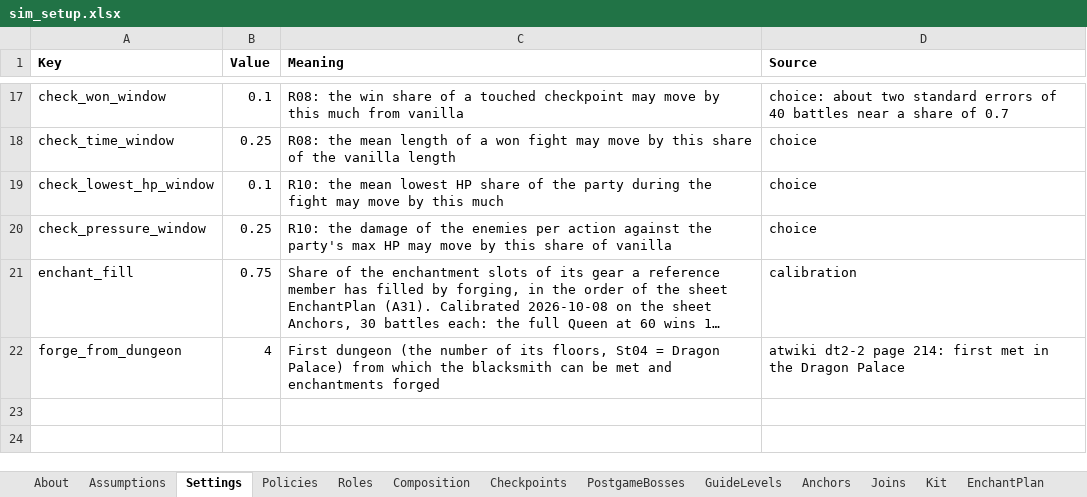
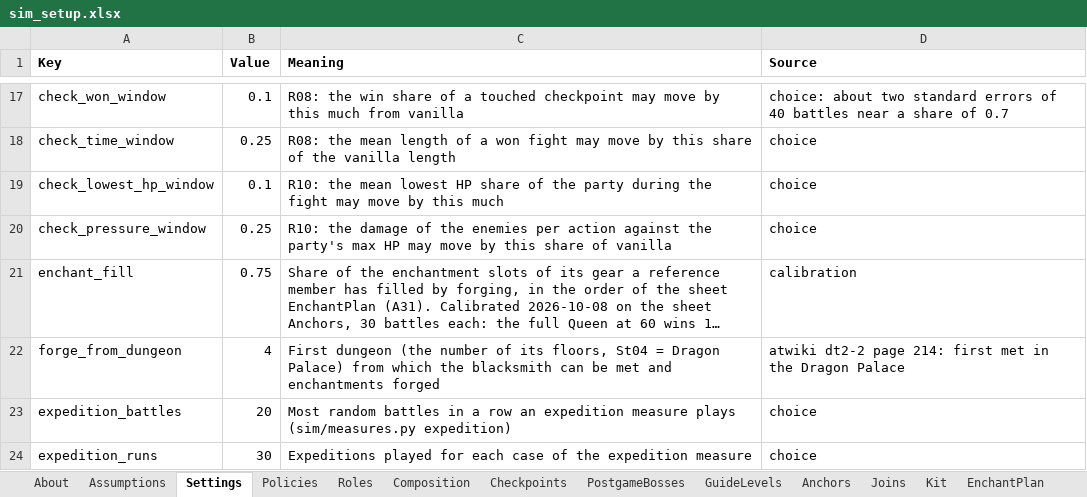
Before and after one commit to Asaad-E/DungeonTravelers_2_2_qol_balance_mod, an Excel workbook: mod_project/data_tables/sim_setup.xlsx, sheet Settings, drawn as a sheet; only a part is shown, gaps mark what is left out; long unchanged cells end in …; values as stored, in another font and other column widths than the file's, no borders; the diff names each change by its address in the sheet, - before the commit and + after, or states it on an @@ line.

```diff
--- a/mod_project/data_tables/sim_setup.xlsx (sheet Settings)
+++ b/mod_project/data_tables/sim_setup.xlsx (sheet Settings)
+row 23: expedition_battles | 20 | Most random battles in a row an expedition measure plays (sim/measures.py expedition) | choice
+row 24: expedition_runs | 30 | Expeditions played for each case of the expedition measure | choice
```
Also changed, not shown: mod_project/data_tables/balance_criteria.xlsx, 5 other files.
